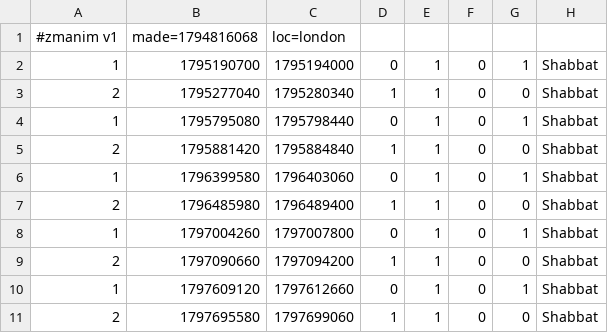
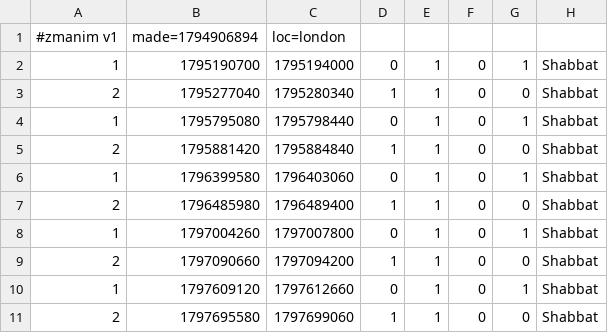
Before and after one commit to cgr210/zmanim-ui, a CSV file: times/london.csv, drawn as a sheet.

```diff
--- a/times/london.csv
+++ b/times/london.csv
@@ -1,2 +1,2 @@
-#zmanim v1,made=1794816068,loc=london
+#zmanim v1,made=1794906894,loc=london
 1,1795190700,1795194000,0,1,0,1,Shabbat
```
Also changed, not shown: times/london.v2.csv, times/london_precise.csv, 3 other files.
